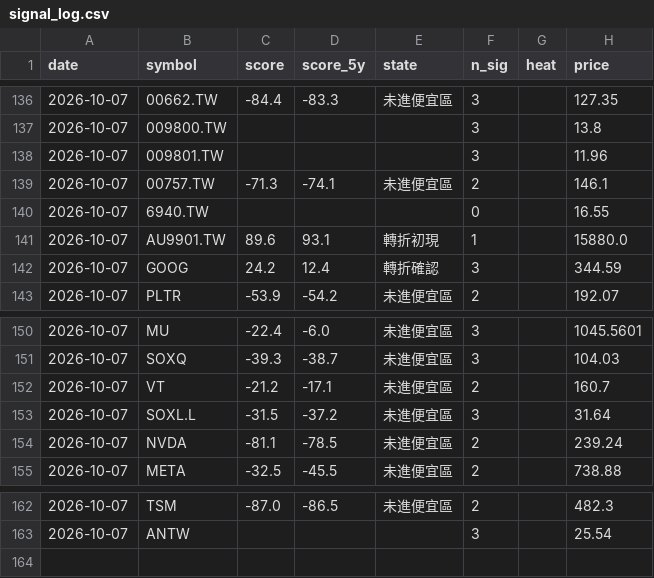
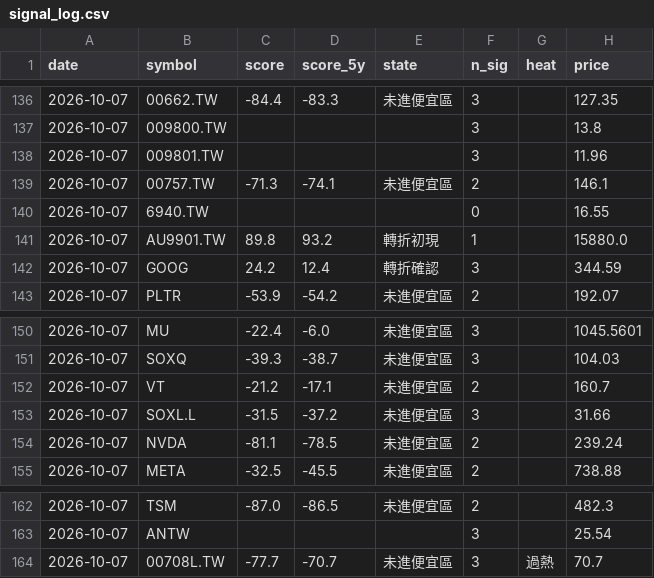
Before and after one commit to BeckWang888/cheap-dashboard, a CSV file: state/signal_log.csv, drawn as a sheet; only a part is shown, gaps mark what is left out.

```diff
--- a/state/signal_log.csv
+++ b/state/signal_log.csv
@@ -140,3 +140,3 @@ date,symbol,score,score_5y,state,n_sig,heat,price
 2026-10-07,6940.TW,,,,0,,16.55
-2026-10-07,AU9901.TW,89.6,93.1,轉折初現,1,,15880.0
+2026-10-07,AU9901.TW,89.8,93.2,轉折初現,1,,15880.0
 2026-10-07,GOOG,24.2,12.4,轉折確認,3,,344.59
@@ -152,3 +152,3 @@ date,symbol,score,score_5y,state,n_sig,heat,price
 2026-10-07,VT,-21.2,-17.1,未進便宜區,2,,160.7
-2026-10-07,SOXL.L,-31.5,-37.2,未進便宜區,3,,31.64
+2026-10-07,SOXL.L,-31.5,-37.2,未進便宜區,3,,31.66
 2026-10-07,NVDA,-81.1,-78.5,未進便宜區,2,,239.24
@@ -163 +163,2 @@ date,symbol,score,score_5y,state,n_sig,heat,price
 2026-10-07,ANTW,,,,3,,25.54
+2026-10-07,00708L.TW,-77.7,-70.7,未進便宜區,3,過熱,70.7
```
Also changed, not shown: 2 other files.
